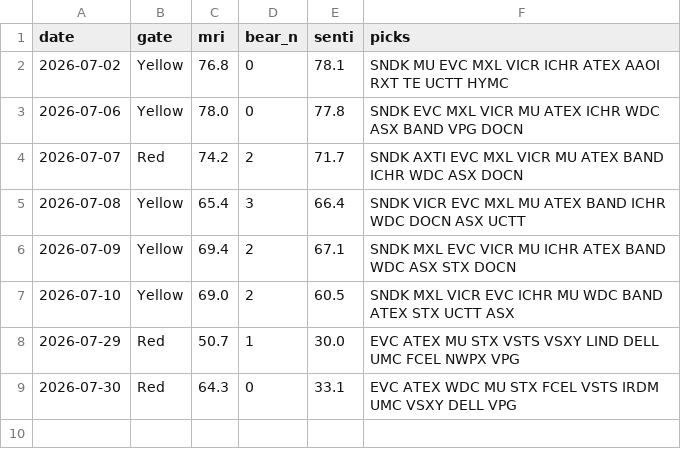
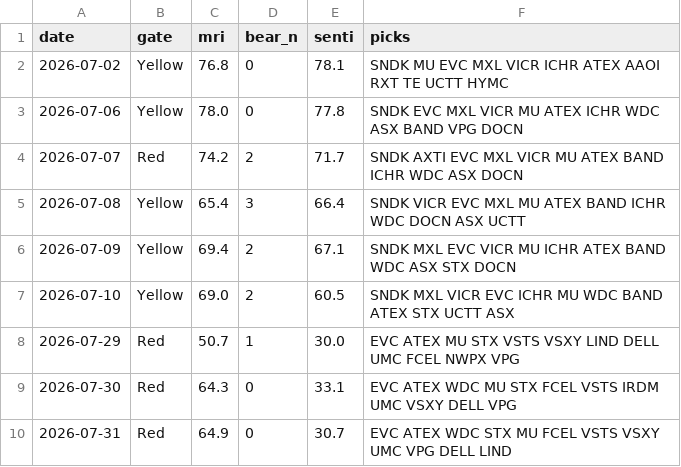
Before and after one commit to thanzo12wizu-stack/v38-watchlist, a CSV file: daily_log.csv, drawn as a sheet; the diff names each change by its address in the sheet, - before the commit and + after, or states it on an @@ line.

```diff
--- a/daily_log.csv
+++ b/daily_log.csv
+row 10: 2026-07-31 | Red | 64.9 | 0 | 30.7 | EVC ATEX WDC STX MU FCEL VSTS VSXY UMC VPG DELL LIND
```
Also changed, not shown: 5 other files.
